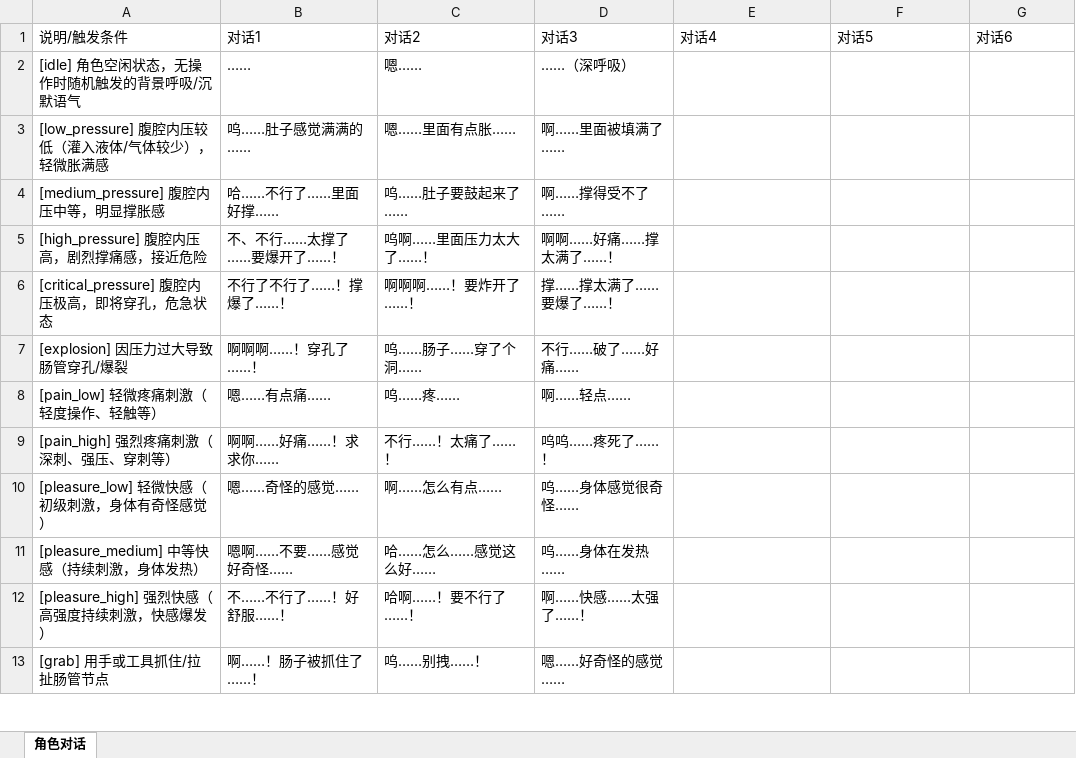
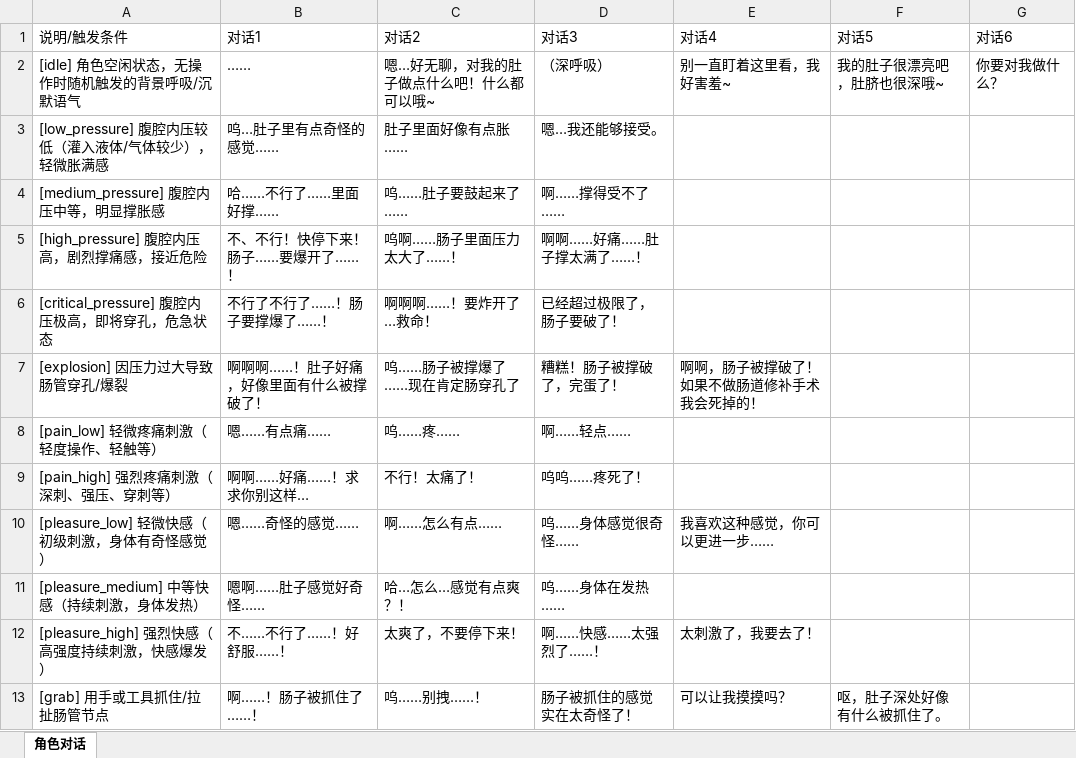
Before and after one commit to zkr907999952-dev/Asset-Manager, an Excel workbook: artifacts/mobile/assets/dialogues.xlsx, sheet 角色对话, drawn as a sheet; only a part is shown; values as stored, in another font and other column widths than the file's, no borders; the diff covers the shown part only; the diff names each change by its address in the sheet, - before the commit and + after, or states it on an @@ line.

Commit message:
Add files via upload

```diff
--- a/artifacts/mobile/assets/dialogues.xlsx (sheet 角色对话)
+++ b/artifacts/mobile/assets/dialogues.xlsx (sheet 角色对话)
-C2 (对话2): 嗯……
+C2 (对话2): 嗯…好无聊，对我的肚子做点什么吧！什么都可以哦~
-D2 (对话3): ……（深呼吸）
+D2 (对话3): （深呼吸）
-E2 (对话4): (empty)
+E2 (对话4): 别一直盯着这里看，我好害羞~
-F2 (对话5): (empty)
+F2 (对话5): 我的肚子很漂亮吧，肚脐也很深哦~
-G2 (对话6): (empty)
+G2 (对话6): 你要对我做什么？
-B3 (对话1): 呜……肚子感觉满满的……
+B3 (对话1): 呜…肚子里有点奇怪的感觉……
-C3 (对话2): 嗯……里面有点胀……
+C3 (对话2): 肚子里面好像有点胀……
-D3 (对话3): 啊……里面被填满了……
+D3 (对话3): 嗯…我还能够接受。
-B5 (对话1): 不、不行……太撑了……要爆开了……！
+B5 (对话1): 不、不行！快停下来！肠子……要爆开了……！
-C5 (对话2): 呜啊……里面压力太大了……！
+C5 (对话2): 呜啊……肠子里面压力太大了……！
-D5 (对话3): 啊啊……好痛……撑太满了……！
+D5 (对话3): 啊啊……好痛……肚子撑太满了……！
-B6 (对话1): 不行了不行了……！撑爆了……！
+B6 (对话1): 不行了不行了……！肠子要撑爆了……！
-C6 (对话2): 啊啊啊……！要炸开了……！
+C6 (对话2): 啊啊啊……！要炸开了…救命！
-D6 (对话3): 撑……撑太满了……要爆了……！
+D6 (对话3): 已经超过极限了，肠子要破了！
-B7 (对话1): 啊啊啊……！穿孔了……！
+B7 (对话1): 啊啊啊……！肚子好痛，好像里面有什么被撑破了！
-C7 (对话2): 呜……肠子……穿了个洞……
+C7 (对话2): 呜……肠子被撑爆了……现在肯定肠穿孔了
-D7 (对话3): 不行……破了……好痛……
+D7 (对话3): 糟糕！肠子被撑破了，完蛋了！
-E7 (对话4): (empty)
+E7 (对话4): 啊啊，肠子被撑破了！如果不做肠道修补手术我会死掉的！
-B9 (对话1): 啊啊……好痛……！求求你……
+B9 (对话1): 啊啊……好痛……！求求你别这样…
-C9 (对话2): 不行……！太痛了……！
+C9 (对话2): 不行！太痛了！
-D9 (对话3): 呜呜……疼死了……！
+D9 (对话3): 呜呜……疼死了！
-E10 (对话4): (empty)
+E10 (对话4): 我喜欢这种感觉，你可以更进一步……
-B11 (对话1): 嗯啊……不要……感觉好奇怪……
+B11 (对话1): 嗯啊……肚子感觉好奇怪……
-C11 (对话2): 哈……怎么……感觉这么好……
+C11 (对话2): 哈…怎么…感觉有点爽？！
-C12 (对话2): 哈啊……！要不行了……！
+C12 (对话2): 太爽了，不要停下来！
-D12 (对话3): 啊……快感……太强了……！
+D12 (对话3): 啊……快感……太强烈了……！
-E12 (对话4): (empty)
+E12 (对话4): 太刺激了，我要去了！
-D13 (对话3): 嗯……好奇怪的感觉……
+D13 (对话3): 肠子被抓住的感觉实在太奇怪了！
-E13 (对话4): (empty)
+E13 (对话4): 可以让我摸摸吗？
-F13 (对话5): (empty)
+F13 (对话5): 呕，肚子深处好像有什么被抓住了。
```
Also changed, not shown: 46 edited cells elsewhere in this sheet.
